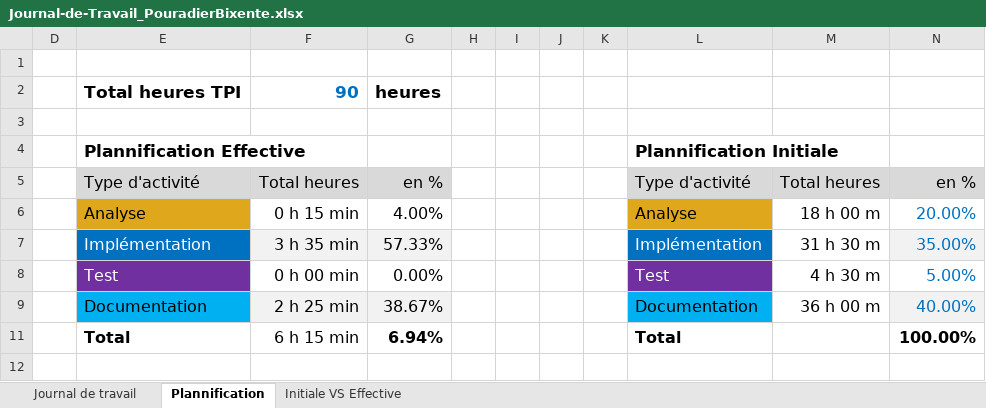
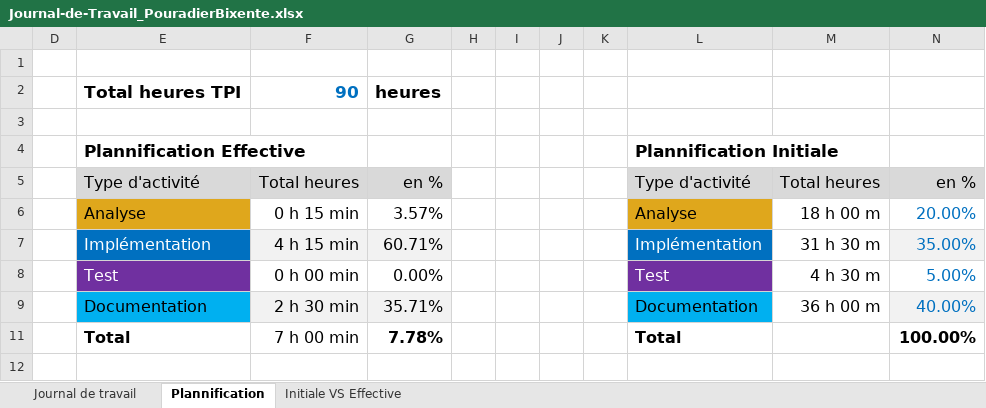
Before and after one commit to PouradierBixente/Projet-Couteau-Suisse-I114, an Excel workbook: Doc/Journal-de-Travail_PouradierBixente.xlsx, sheet Plannification, drawn as a sheet; values as stored, in another font and other column widths than the file's, no borders; charts and pictures not drawn; the diff names each change by its address in the sheet, - before the commit and + after, or states it on an @@ line.

```diff
--- a/Doc/Journal-de-Travail_PouradierBixente.xlsx (sheet Plannification)
+++ b/Doc/Journal-de-Travail_PouradierBixente.xlsx (sheet Plannification)
-G6: 4.00%
+G6: 3.57%
-F7: 3 h 35 min
+F7: 4 h 15 min
-G7: 57.33%
+G7: 60.71%
-F9: 2 h 25 min
+F9: 2 h 30 min
-G9: 38.67%
+G9: 35.71%
-F11: 6 h 15 min
+F11: 7 h 00 min
-G11: 6.94%
+G11: 7.78%
```
Also changed, not shown: sheet Journal de travail, hidden cells, charts or pictures, 13 other files.
